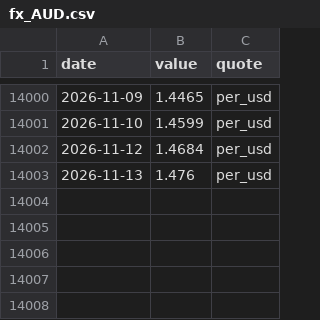
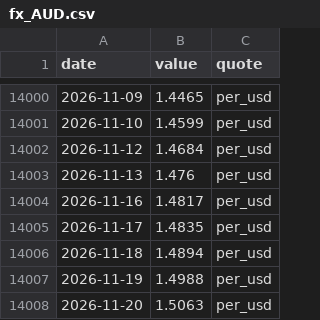
Before and after one commit to kksimsr/macro-data-cache, a CSV file: data/market/fx_AUD.csv, drawn as a sheet; only a part is shown, gaps mark what is left out.

```diff
--- a/data/market/fx_AUD.csv
+++ b/data/market/fx_AUD.csv
@@ -14003 +14003,6 @@ date,value,quote
 2026-11-13,1.476,per_usd
+2026-11-16,1.4817,per_usd
+2026-11-17,1.4835,per_usd
+2026-11-18,1.4894,per_usd
+2026-11-19,1.4988,per_usd
+2026-11-20,1.5063,per_usd
```
Also changed, not shown: data/market/fx_BRL.csv, data/market/fx_CAD.csv, 35 other files.
